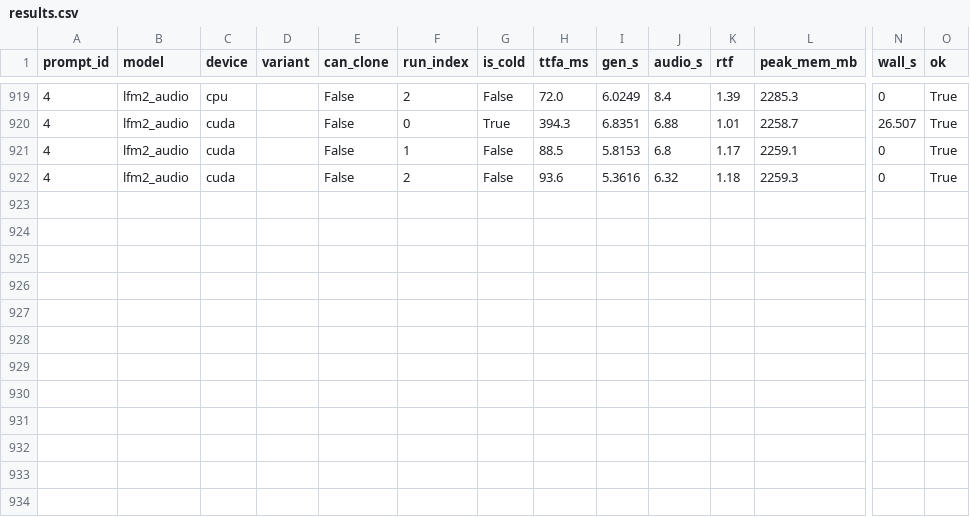
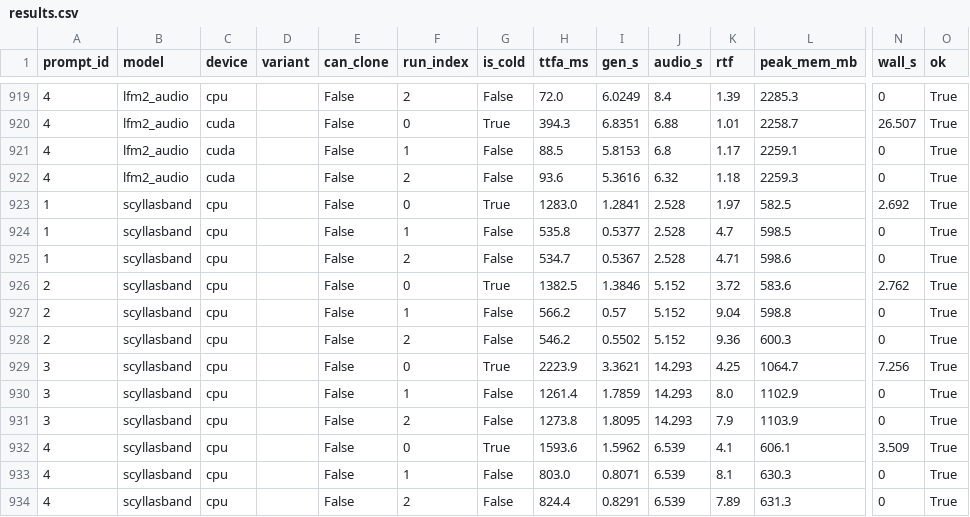
Before and after one commit to 5uck1ess/tts-bench, a CSV file: windows-default/results.csv, drawn as a sheet; only a part is shown, gaps mark what is left out; rows hold the shown columns only; the diff names each change by its address in the sheet, - before the commit and + after, or states it on an @@ line.

Commit message:
Publish bench run windows-default

```diff
--- a/windows-default/results.csv
+++ b/windows-default/results.csv
+row 923: 1 | scyllasband | cpu |  | False | 0 | True | 1283.0 | 1.2841 | 2.528 | 1.97 | 582.5 | 2.692 | True
+row 924: 1 | scyllasband | cpu |  | False | 1 | False | 535.8 | 0.5377 | 2.528 | 4.7 | 598.5 | 0 | True
+row 925: 1 | scyllasband | cpu |  | False | 2 | False | 534.7 | 0.5367 | 2.528 | 4.71 | 598.6 | 0 | True
+row 926: 2 | scyllasband | cpu |  | False | 0 | True | 1382.5 | 1.3846 | 5.152 | 3.72 | 583.6 | 2.762 | True
+row 927: 2 | scyllasband | cpu |  | False | 1 | False | 566.2 | 0.57 | 5.152 | 9.04 | 598.8 | 0 | True
+row 928: 2 | scyllasband | cpu |  | False | 2 | False | 546.2 | 0.5502 | 5.152 | 9.36 | 600.3 | 0 | True
+row 929: 3 | scyllasband | cpu |  | False | 0 | True | 2223.9 | 3.3621 | 14.293 | 4.25 | 1064.7 | 7.256 | True
+row 930: 3 | scyllasband | cpu |  | False | 1 | False | 1261.4 | 1.7859 | 14.293 | 8.0 | 1102.9 | 0 | True
+row 931: 3 | scyllasband | cpu |  | False | 2 | False | 1273.8 | 1.8095 | 14.293 | 7.9 | 1103.9 | 0 | True
+row 932: 4 | scyllasband | cpu |  | False | 0 | True | 1593.6 | 1.5962 | 6.539 | 4.1 | 606.1 | 3.509 | True
+row 933: 4 | scyllasband | cpu |  | False | 1 | False | 803.0 | 0.8071 | 6.539 | 8.1 | 630.3 | 0 | True
+row 934: 4 | scyllasband | cpu |  | False | 2 | False | 824.4 | 0.8291 | 6.539 | 7.89 | 631.3 | 0 | True
```
Also changed, not shown: 12 other files.
